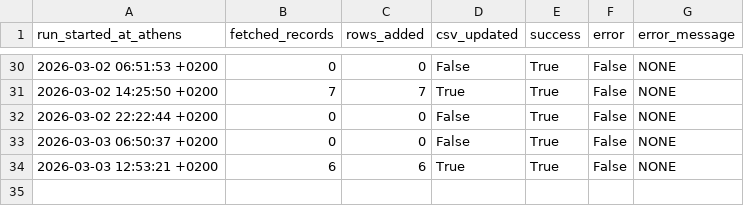
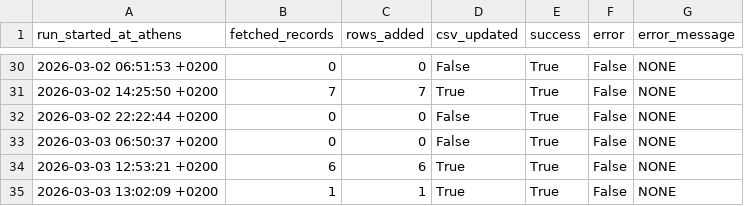
Before and after one commit to troboukis/2026_fire_protection, a CSV file: logs/fetch_runs.csv, drawn as a sheet; only a part is shown, gaps mark what is left out.

```diff
--- a/logs/fetch_runs.csv
+++ b/logs/fetch_runs.csv
@@ -34 +34,2 @@ run_started_at_athens,fetched_records,rows_added,csv_updated,success,error,error
 2026-03-03 12:53:21 +0200,6,6,True,True,False,NONE
+2026-03-03 13:02:09 +0200,1,1,True,True,False,NONE
```
Also changed, not shown: logs/kimdis_fetch_runs.csv, logs/relevance_filter_runs.csv, 2 other files.
